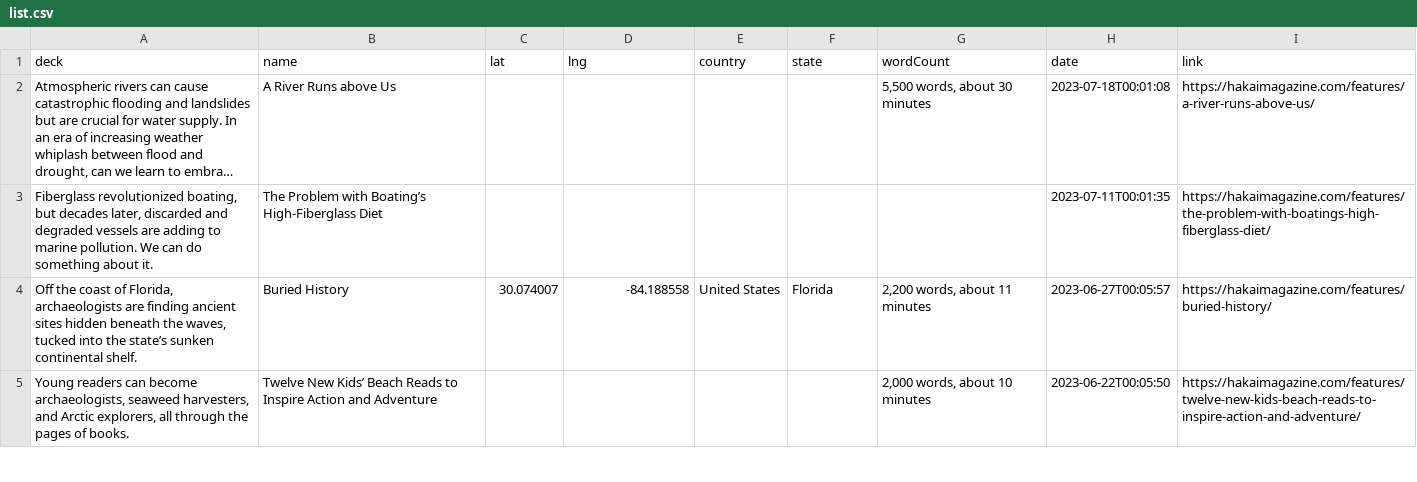
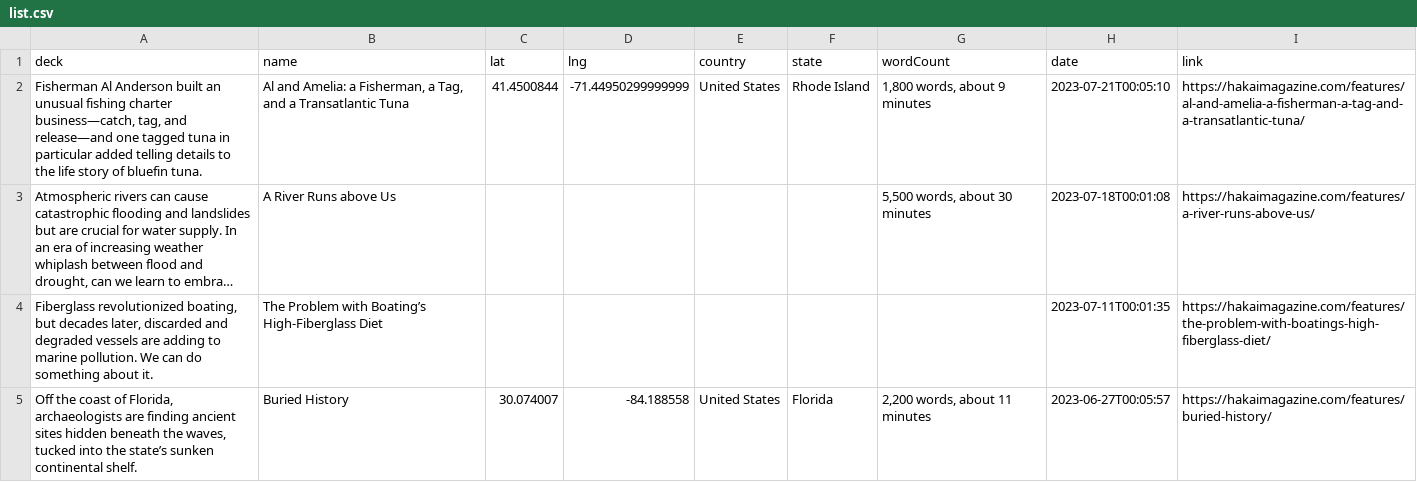
Before and after one commit to HakaiInstitute/magazine-visualizations, a CSV file: list.csv, drawn as a sheet; only a part is shown; the shorter side is filled out with more unchanged rows; long unchanged cells end in …; the diff names each change by its address in the sheet, - before the commit and + after, or states it on an @@ line.

```diff
--- a/list.csv
+++ b/list.csv
+row 2: Fisherman Al Anderson built an unusual fishing charter business—catch, tag, and release—and one tagged tuna in particular added telling details to the life story of bluefin tuna. | Al and Amelia: a Fisherman, a Tag, and a Transatlantic Tuna | 41.4500844 | -71.44950299999999 | United States | Rhode Island | 1,800 words, about 9 minutes | 2023-07-21T00:05:10 | https://hakaimagazine.com/features/al-and-amelia-a-fisherman-a-tag-and-a-transatlantic-tuna/
```
